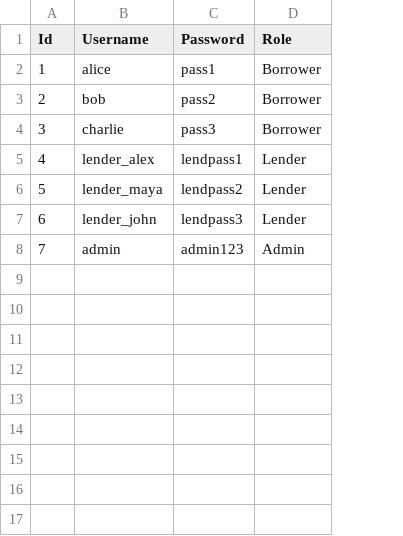
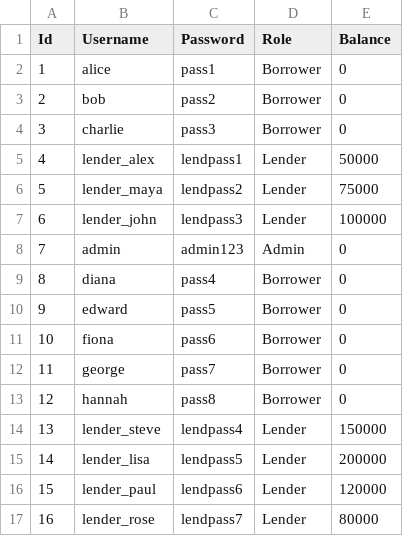
Before and after one commit to CyriJosef2024/MicroLend, a CSV file: MicroLend.DAL/Data/Users_Seeding.csv, drawn as a sheet; the diff names each change by its address in the sheet, - before the commit and + after, or states it on an @@ line.

```diff
--- a/MicroLend.DAL/Data/Users_Seeding.csv
+++ b/MicroLend.DAL/Data/Users_Seeding.csv
+column E (Balance), rows 2-8: 0 | 0 | 0 | 50000 | 75000 | 100000 | 0
+row 9: 8 | diana | pass4 | Borrower | 0
+row 10: 9 | edward | pass5 | Borrower | 0
+row 11: 10 | fiona | pass6 | Borrower | 0
+row 12: 11 | george | pass7 | Borrower | 0
+row 13: 12 | hannah | pass8 | Borrower | 0
+row 14: 13 | lender_steve | lendpass4 | Lender | 150000
+row 15: 14 | lender_lisa | lendpass5 | Lender | 200000
+row 16: 15 | lender_paul | lendpass6 | Lender | 120000
+row 17: 16 | lender_rose | lendpass7 | Lender | 80000
```
Also changed, not shown: MicroLend.DAL/Data/CreditScores_Seeding.csv, 45 other files.
